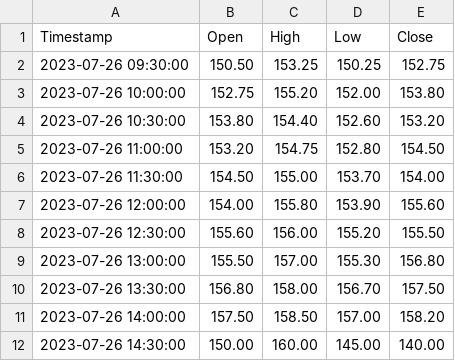
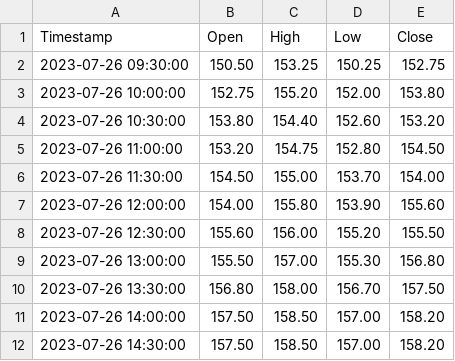
Before and after one commit to wspock/Alo_Mundos, a CSV file: candlestick_data.csv, drawn as a sheet.

Commit message:
Update candlestick_data.csv

```diff
--- a/candlestick_data.csv
+++ b/candlestick_data.csv
@@ -11,2 +11,2 @@ Timestamp,Open,High,Low,Close
 2023-07-26 14:00:00,157.50,158.50,157.00,158.20
-2023-07-26 14:30:00,150.00,160.00,145.00,140.00
+2023-07-26 14:30:00,157.50,158.50,157.00,158.20
```
